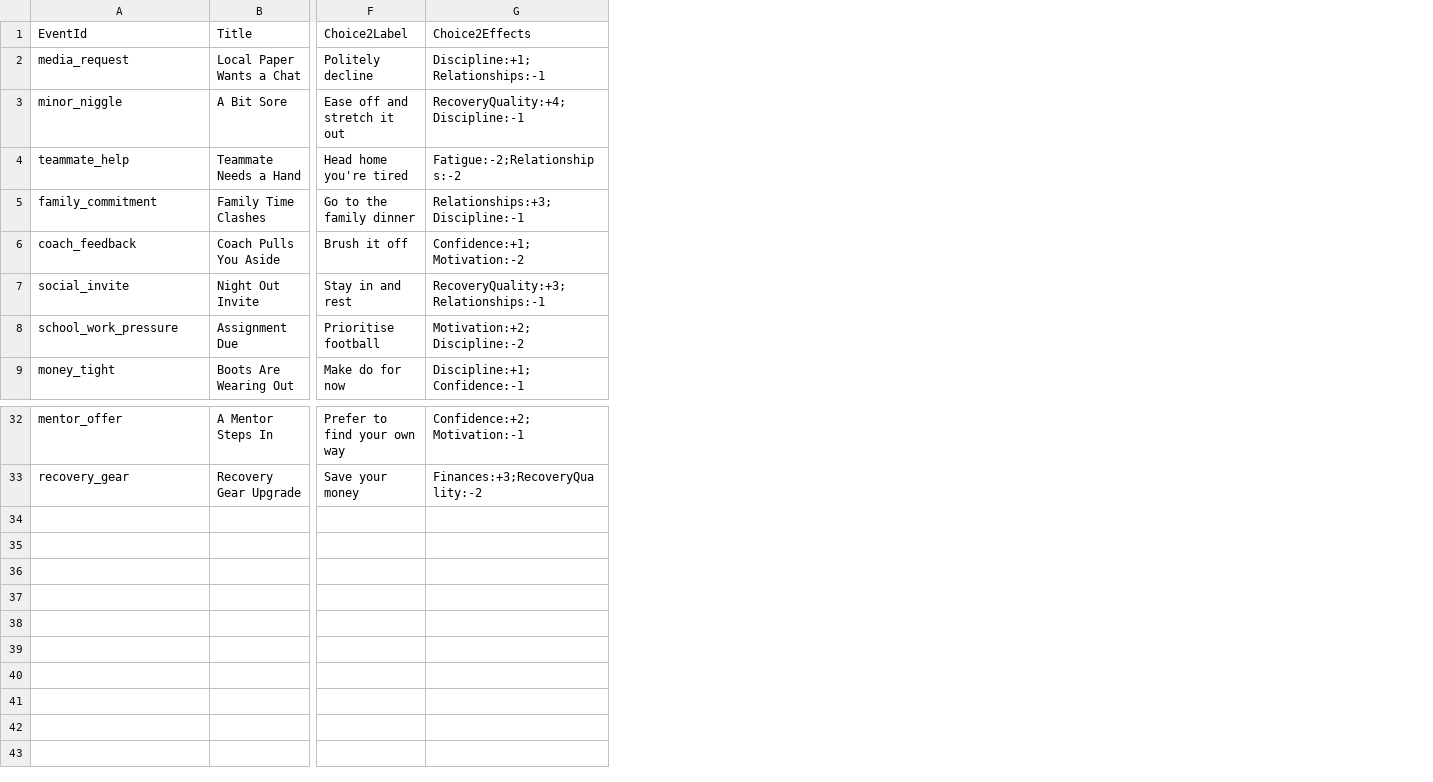
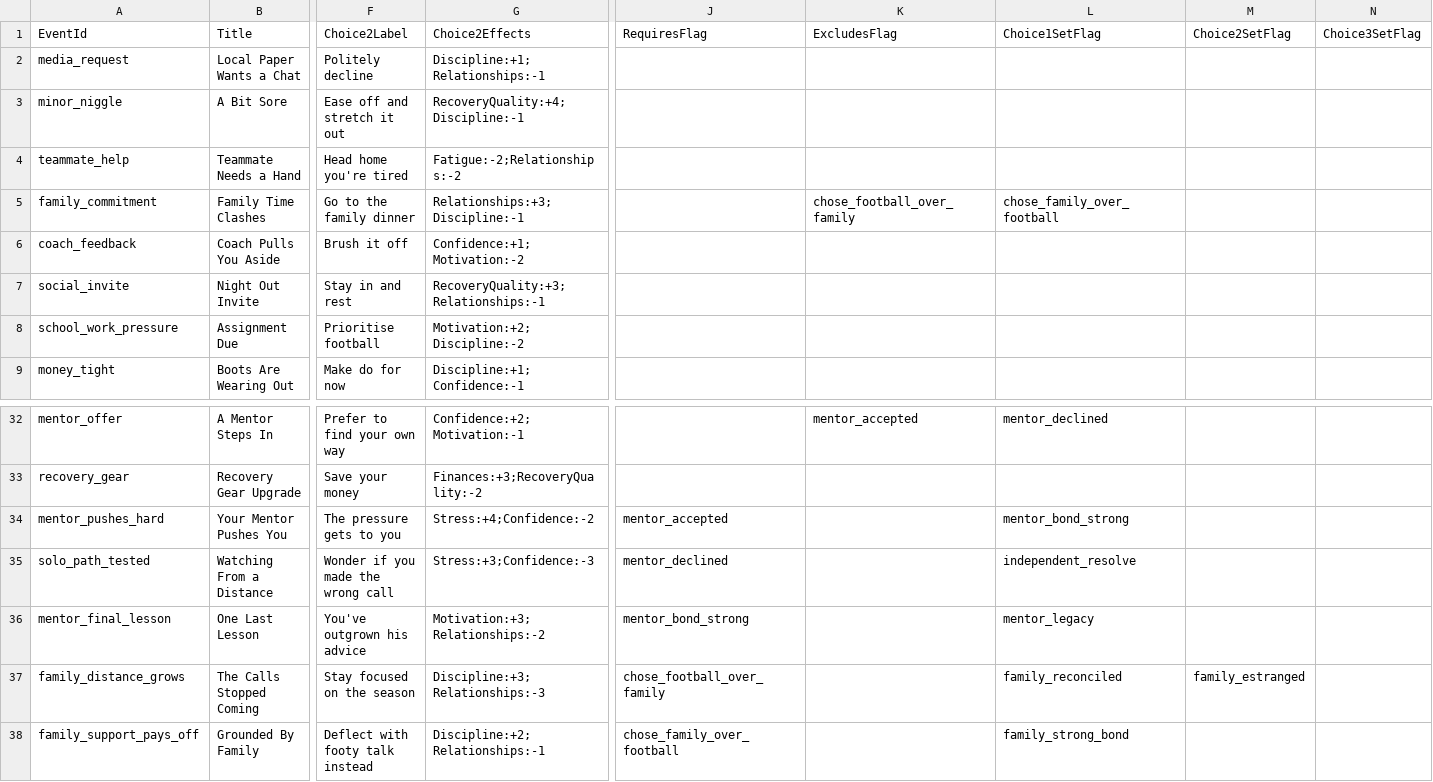
Before and after one commit to alexjvillani/thefootballife, a CSV file: Assets/Data/Events.csv, drawn as a sheet; only a part is shown, gaps mark what is left out; rows hold the shown columns only; the diff names each change by its address in the sheet, - before the commit and + after, or states it on an @@ line.

Commit message:
Started making adjustments for career decisions to go down different pathways to have the users career be as unique as possible, added this to events.csv with only a couple placeholders.

```diff
--- a/Assets/Data/Events.csv
+++ b/Assets/Data/Events.csv
+column J, row 1: RequiresFlag
+column K, rows 1-5: ExcludesFlag |  |  |  | chose_football_over_family; row 32: mentor_accepted
+column L, rows 1-5: Choice1SetFlag |  |  |  | chose_family_over_football; row 32: mentor_declined
+column M, row 1: Choice2SetFlag
+column N, row 1: Choice3SetFlag
+row 34: mentor_pushes_hard | Your Mentor Pushes You | The pressure gets to you | Stress:+4;Confidence:-2 | mentor_accepted |  | mentor_bond_strong
+row 35: solo_path_tested | Watching From a Distance | Wonder if you made the wrong call | Stress:+3;Confidence:-3 | mentor_declined |  | independent_resolve
+row 36: mentor_final_lesson | One Last Lesson | You've outgrown his advice | Motivation:+3;Relationships:-2 | mentor_bond_strong |  | mentor_legacy
+row 37: family_distance_grows | The Calls Stopped Coming | Stay focused on the season | Discipline:+3;Relationships:-3 | chose_football_over_family |  | family_reconciled | family_estranged
+row 38: family_support_pays_off | Grounded By Family | Deflect with footy talk instead | Discipline:+2;Relationships:-1 | chose_family_over_football |  | family_strong_bond
```
Also changed, not shown: 9 other files.
